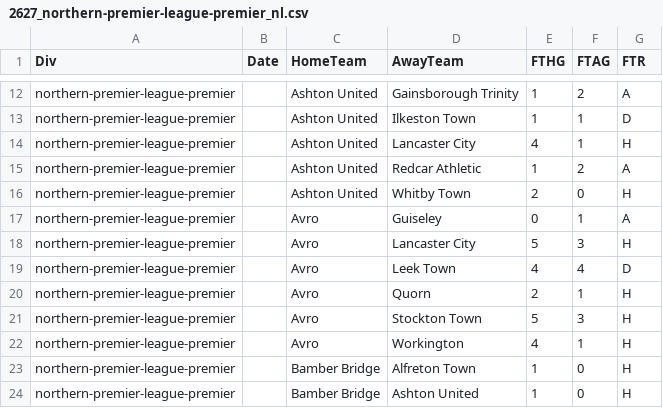
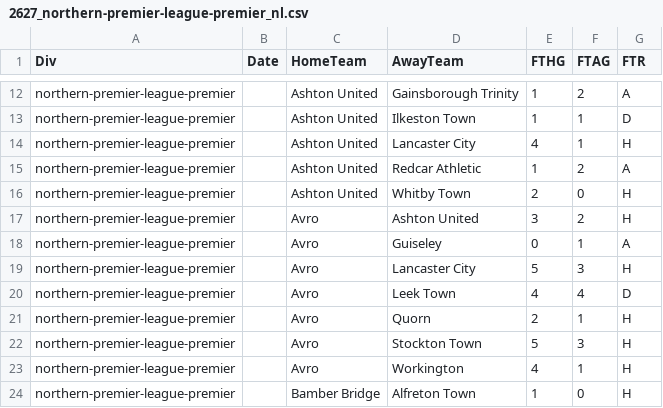
Before and after one commit to petedilworth/english-ftbl26, a CSV file: data/nonleague/2627_northern-premier-league-premier_nl.csv, drawn as a sheet; only a part is shown, gaps mark what is left out; the shorter side is filled out with more unchanged rows; the diff names each change by its address in the sheet, - before the commit and + after, or states it on an @@ line.

```diff
--- a/data/nonleague/2627_northern-premier-league-premier_nl.csv
+++ b/data/nonleague/2627_northern-premier-league-premier_nl.csv
+row 17: northern-premier-league-premier |  | Avro | Ashton United | 3 | 2 | H
```
Also changed, not shown: data/nonleague/2627_isthmian-league-premier_nl.csv.
